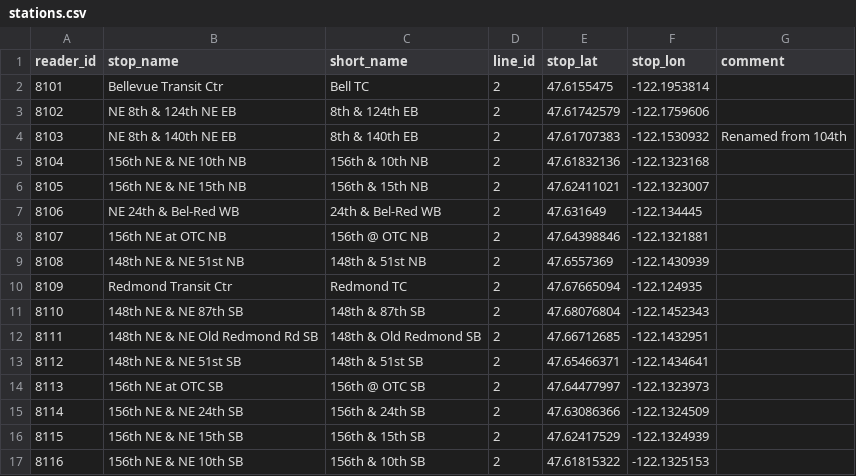
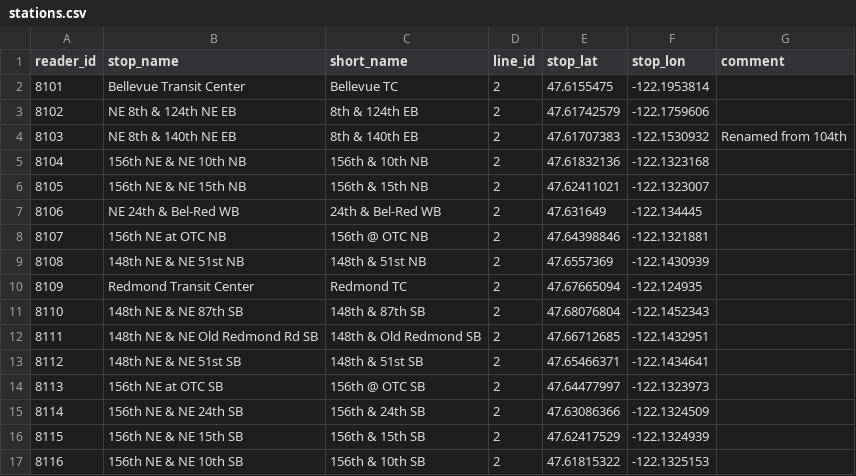
Before and after one commit to metrodroid/metrodroid, a CSV file: data/orca_brt/stations.csv, drawn as a sheet; only a part is shown.

Commit message:
Add null check and update BRT names

```diff
--- a/data/orca_brt/stations.csv
+++ b/data/orca_brt/stations.csv
@@ -1,3 +1,3 @@
 reader_id,stop_name,short_name,line_id,stop_lat,stop_lon,comment
-8101,Bellevue Transit Ctr,Bell TC,2,47.6155475,-122.1953814,
+8101,Bellevue Transit Center,Bellevue TC,2,47.6155475,-122.1953814,
 8102,NE 8th & 124th NE EB,8th & 124th EB,2,47.61742579,-122.1759606,
@@ -9,3 +9,3 @@ reader_id,stop_name,short_name,line_id,stop_lat,stop_lon,comment
 8108,148th NE & NE 51st NB,148th & 51st NB,2,47.6557369,-122.1430939,
-8109,Redmond Transit Ctr,Redmond TC,2,47.67665094,-122.124935,
+8109,Redmond Transit Center,Redmond TC,2,47.67665094,-122.124935,
 8110,148th NE & NE 87th SB,148th & 87th SB,2,47.68076804,-122.1452343,
```
Also changed, not shown: data/orca/stations.csv, 6 other files.
